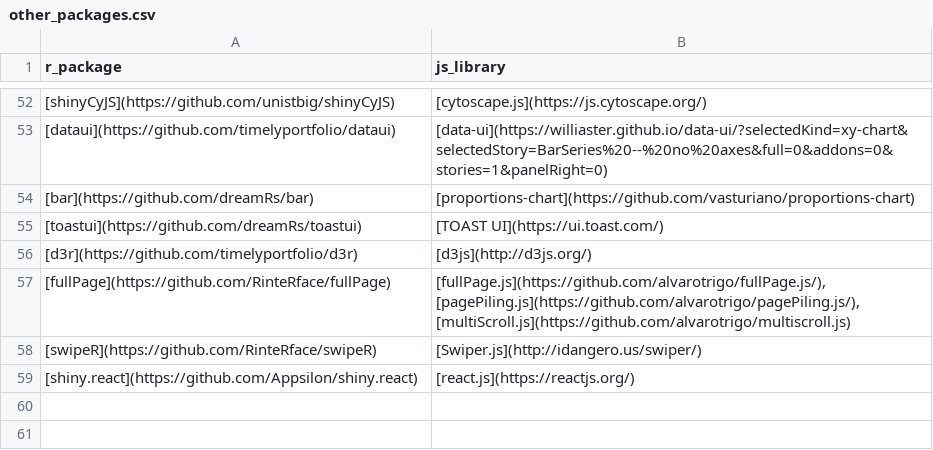
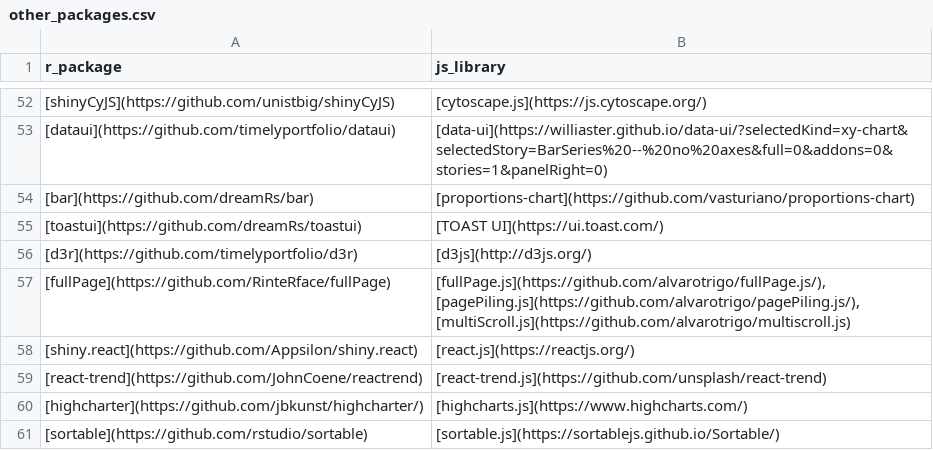
Before and after one commit to etiennebacher/awesome-R-JS-adaptation, a CSV file: other_packages.csv, drawn as a sheet; only a part is shown, gaps mark what is left out; removed rows and columns are numbered as before the commit, all else as after; the diff names each change by its address in the sheet, - before the commit and + after, or states it on an @@ line.

Commit message:
Update other_packages.csv

```diff
--- a/other_packages.csv
+++ b/other_packages.csv
-row 58: [swipeR](https://github.com/RinteRface/swipeR) | [Swiper.js](http://idangero.us/swiper/)
+row 59: [react-trend](https://github.com/JohnCoene/reactrend) | [react-trend.js](https://github.com/unsplash/react-trend)
+row 60: [highcharter](https://github.com/jbkunst/highcharter/) | [highcharts.js](https://www.highcharts.com/)
+row 61: [sortable](https://github.com/rstudio/sortable) | [sortable.js](https://sortablejs.github.io/Sortable/)
```
